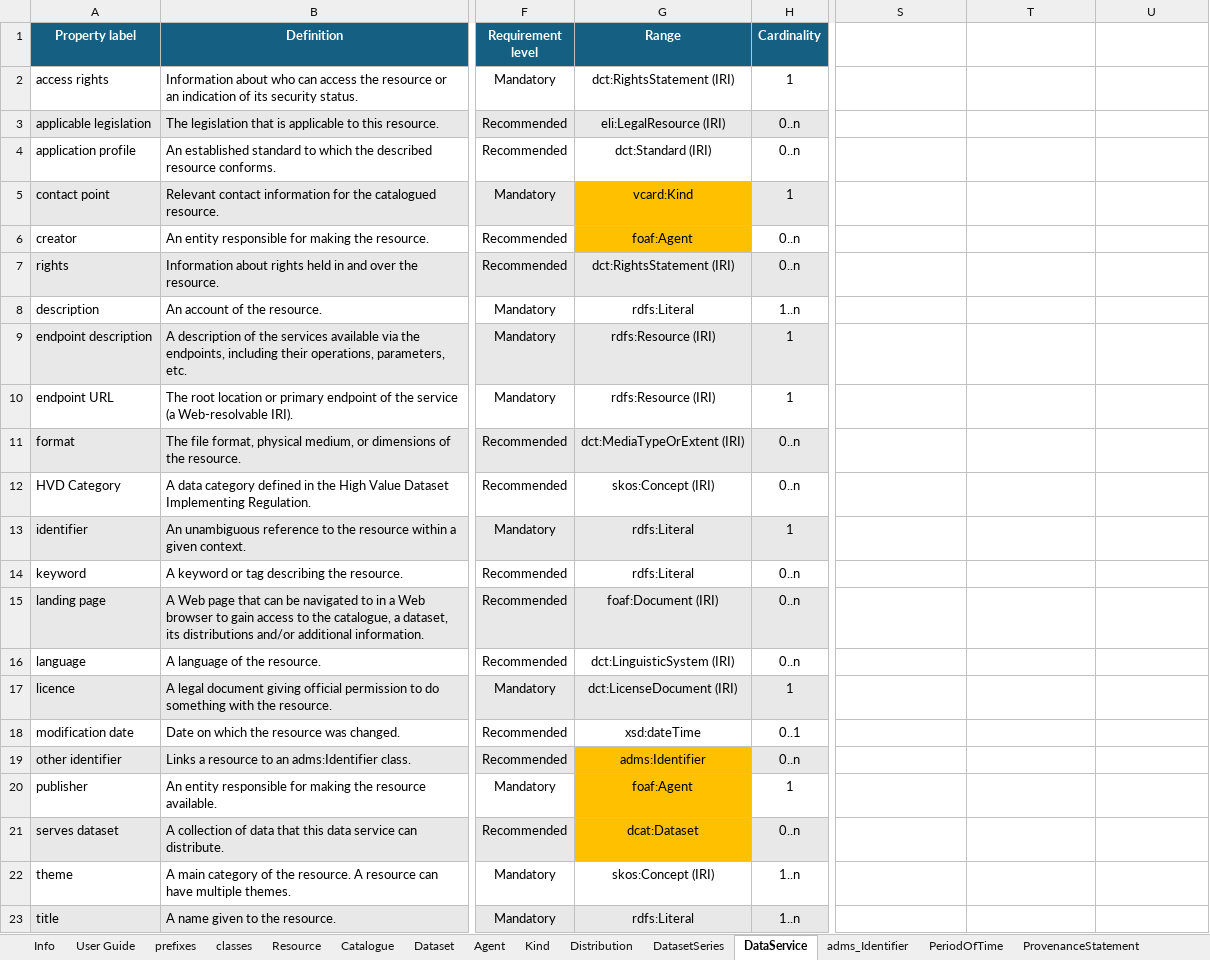
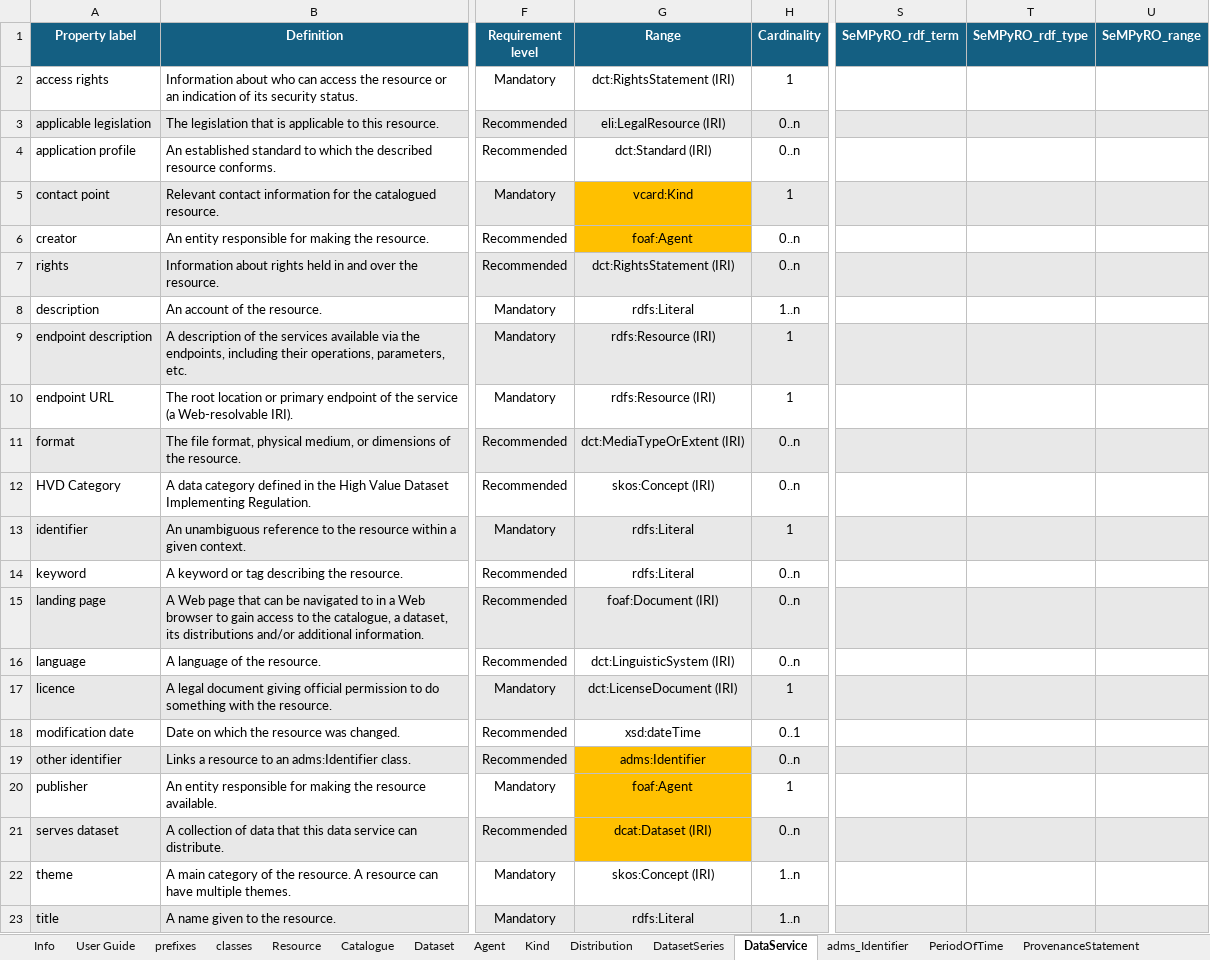
Before and after one commit to Health-RI/health-ri-metadata, an Excel workbook: Documents/Health-RI_v2.1.0-for-FDP.xlsx, sheet DataService, drawn as a sheet; only a part is shown, gaps mark what is left out; values as stored, in another font and other column widths than the file's, no borders; conditional formats not drawn; the diff names each change by its address in the sheet, - before the commit and + after, or states it on an @@ line.

```diff
--- a/Documents/Health-RI_v2.1.0-for-FDP.xlsx (sheet DataService)
+++ b/Documents/Health-RI_v2.1.0-for-FDP.xlsx (sheet DataService)
-S1: (empty)
+S1: SeMPyRO_rdf_term
-S1:U1 fill: none
+S1:U1 fill: #145F82
-T1: (empty)
+T1: SeMPyRO_rdf_type
-U1: (empty)
+U1: SeMPyRO_range
-S3:U3 fill: none
+S3:U3 fill: #E8E8E8
-S5:U5 fill: none
+S5:U5 fill: #E8E8E8
-S7:U7 fill: none
+S7:U7 fill: #E8E8E8
-S9:U9 fill: none
+S9:U9 fill: #E8E8E8
-S11:U11 fill: none
+S11:U11 fill: #E8E8E8
-S13:U13 fill: none
+S13:U13 fill: #E8E8E8
-S15:U15 fill: none
+S15:U15 fill: #E8E8E8
-S17:U17 fill: none
+S17:U17 fill: #E8E8E8
-S19:U19 fill: none
+S19:U19 fill: #E8E8E8
-G21 (Range): dcat:Dataset
+G21 (Range): dcat:Dataset (IRI)
-S21:U21 fill: none
+S21:U21 fill: #E8E8E8
-S23:U23 fill: none
+S23:U23 fill: #E8E8E8
```
Also changed, not shown: sheet prefixes, sheet Catalogue, sheet classes, sheet DatasetSeries, sheet Dataset, sheet Activity, 14 more sheets, charts or pictures, 1 other file.
